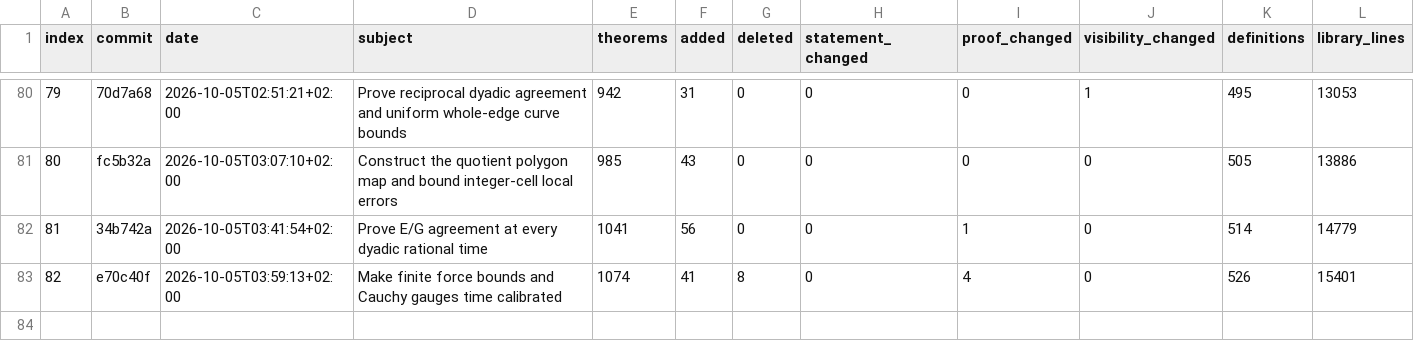
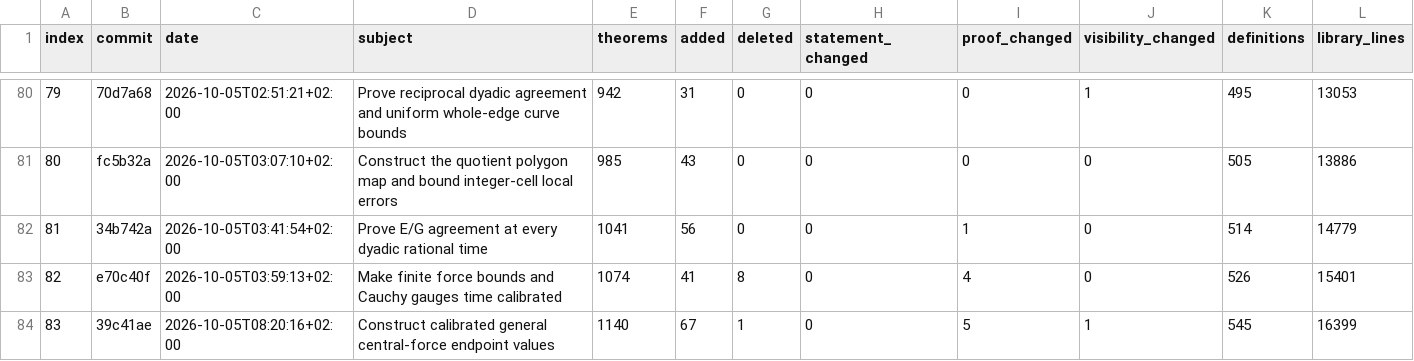
Before and after one commit to arivero/newtonlean, a CSV file: docs/progress/history.csv, drawn as a sheet; only a part is shown, gaps mark what is left out; rows hold the shown columns only; the diff names each change by its address in the sheet, - before the commit and + after, or states it on an @@ line.

Commit message:
Construct harmonic polygon-curve region and outer content

```diff
--- a/docs/progress/history.csv
+++ b/docs/progress/history.csv
+row 84: 83 | 39c41ae | 2026-10-05T08:20:16+02:00 | Construct calibrated general central-force endpoint values | 1140 | 67 | 1 | 0 | 5 | 1 | 545 | 16399
```
Also changed, not shown: 34 other files.
